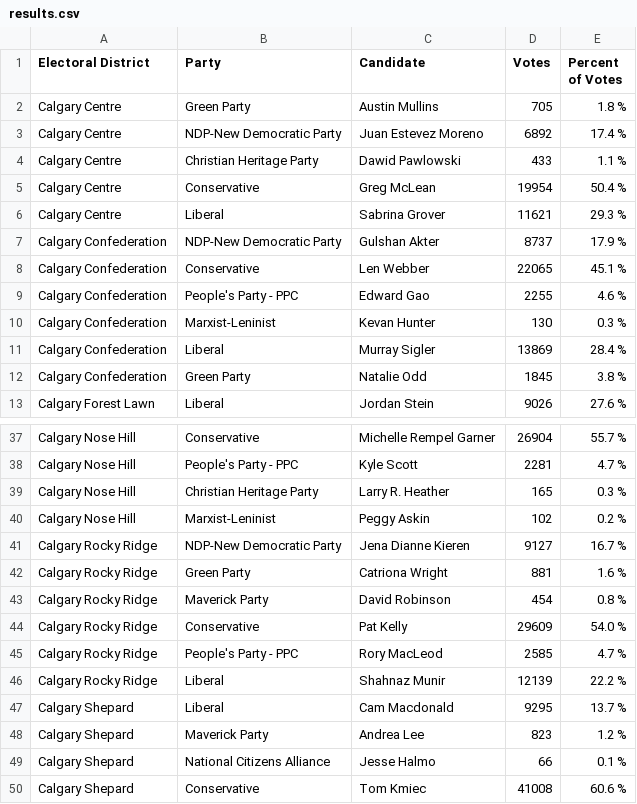
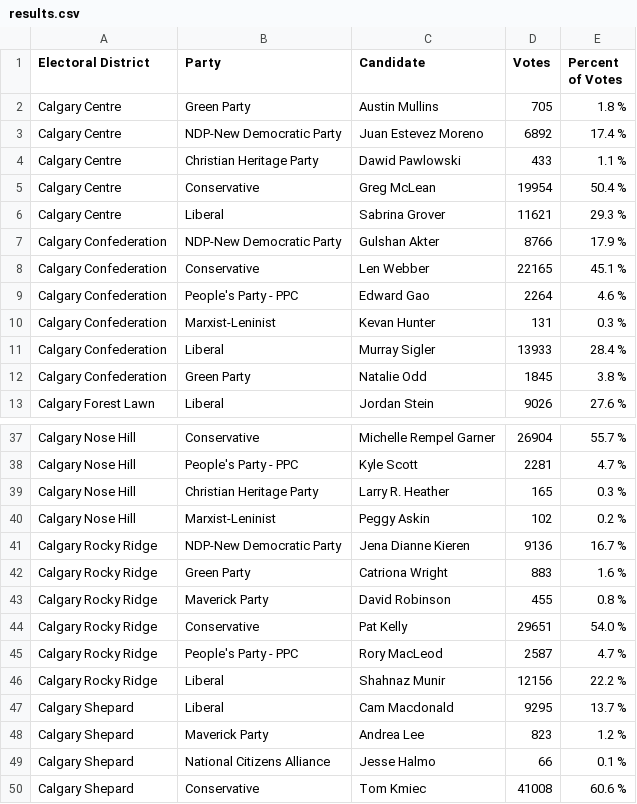
Before and after one commit to aryntoombs/Calgary-Election, a CSV file: results.csv, drawn as a sheet; only a part is shown, gaps mark what is left out.

Commit message:
update election results

```diff
--- a/results.csv
+++ b/results.csv
@@ -6,7 +6,7 @@
 "Calgary Centre","Liberal","Sabrina Grover",11621,"29.3 %"
-"Calgary Confederation","NDP-New Democratic Party","Gulshan Akter",8737,"17.9 %"
-"Calgary Confederation","Conservative","Len Webber",22065,"45.1 %"
-"Calgary Confederation","People's Party - PPC","Edward Gao",2255,"4.6 %"
-"Calgary Confederation","Marxist-Leninist","Kevan Hunter",130,"0.3 %"
-"Calgary Confederation","Liberal","Murray Sigler",13869,"28.4 %"
+"Calgary Confederation","NDP-New Democratic Party","Gulshan Akter",8766,"17.9 %"
+"Calgary Confederation","Conservative","Len Webber",22165,"45.1 %"
+"Calgary Confederation","People's Party - PPC","Edward Gao",2264,"4.6 %"
+"Calgary Confederation","Marxist-Leninist","Kevan Hunter",131,"0.3 %"
+"Calgary Confederation","Liberal","Murray Sigler",13933,"28.4 %"
 "Calgary Confederation","Green Party","Natalie Odd",1845,"3.8 %"
@@ -40,8 +40,8 @@
 "Calgary Nose Hill","Marxist-Leninist","Peggy Askin",102,"0.2 %"
-"Calgary Rocky Ridge","NDP-New Democratic Party","Jena Dianne Kieren",9127,"16.7 %"
-"Calgary Rocky Ridge","Green Party","Catriona Wright",881,"1.6 %"
-"Calgary Rocky Ridge","Maverick Party","David Robinson",454,"0.8 %"
-"Calgary Rocky Ridge","Conservative","Pat Kelly",29609,"54.0 %"
-"Calgary Rocky Ridge","People's Party - PPC","Rory MacLeod",2585,"4.7 %"
-"Calgary Rocky Ridge","Liberal","Shahnaz Munir",12139,"22.2 %"
+"Calgary Rocky Ridge","NDP-New Democratic Party","Jena Dianne Kieren",9136,"16.7 %"
+"Calgary Rocky Ridge","Green Party","Catriona Wright",883,"1.6 %"
+"Calgary Rocky Ridge","Maverick Party","David Robinson",455,"0.8 %"
+"Calgary Rocky Ridge","Conservative","Pat Kelly",29651,"54.0 %"
+"Calgary Rocky Ridge","People's Party - PPC","Rory MacLeod",2587,"4.7 %"
+"Calgary Rocky Ridge","Liberal","Shahnaz Munir",12156,"22.2 %"
 "Calgary Shepard","Liberal","Cam Macdonald",9295,"13.7 %"
```
